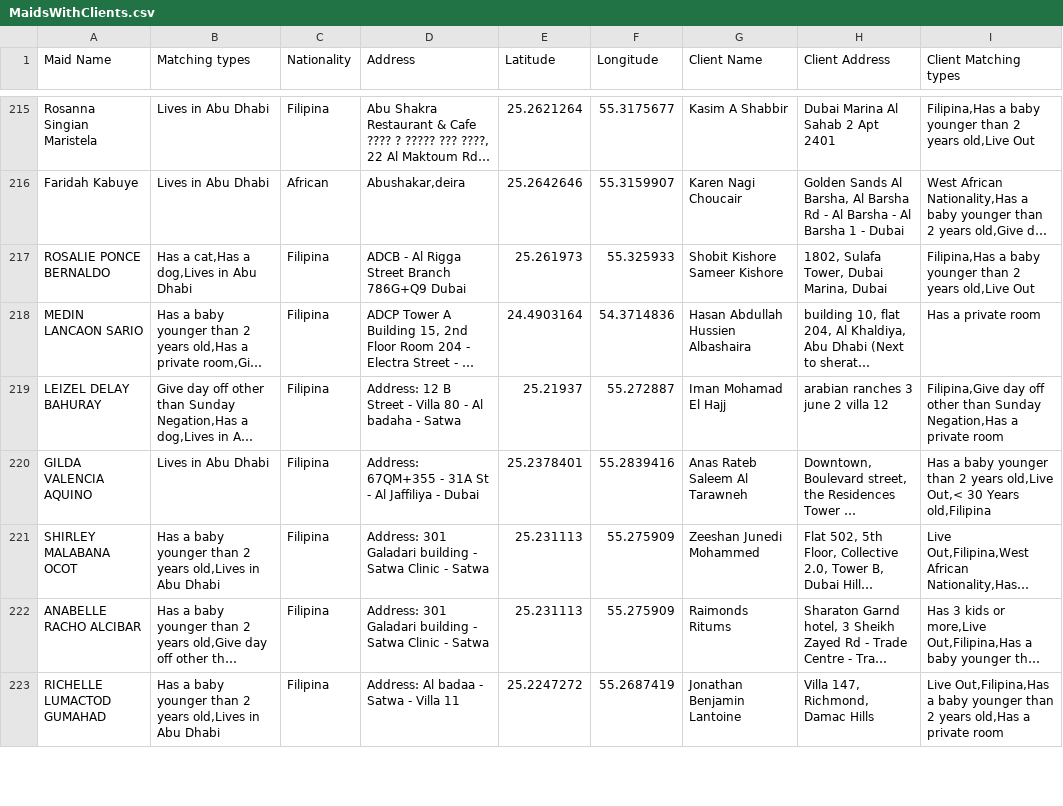
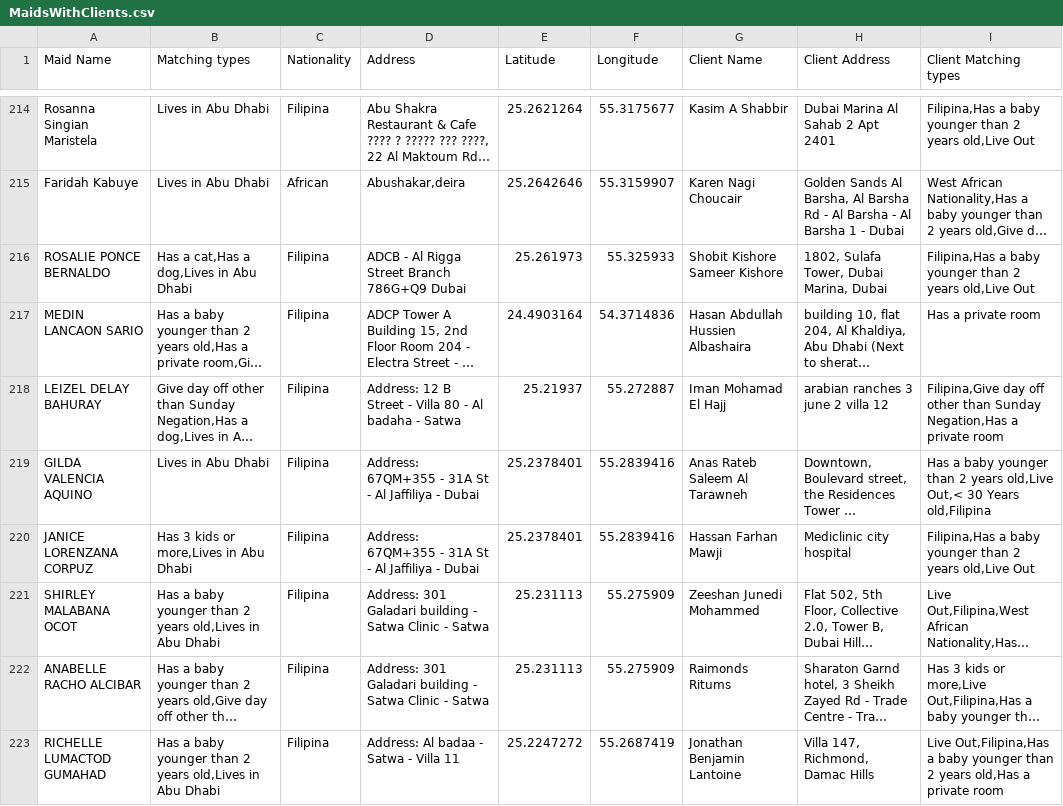
Before and after one commit to charbelchdid/map, a CSV file: MaidsWithClients.csv, drawn as a sheet; only a part is shown, gaps mark what is left out; long unchanged cells end in …; the diff covers the shown part only; the diff names each change by its address in the sheet, - before the commit and + after, or states it on an @@ line.

```diff
--- a/MaidsWithClients.csv
+++ b/MaidsWithClients.csv
+row 220: JANICE LORENZANA CORPUZ | Has 3 kids or more,Lives in Abu Dhabi | Filipina | Address: 67QM+355 - 31A St - Al Jaffiliya - Dubai | 25.2378401 | 55.2839416 | Hassan Farhan Mawji | Mediclinic city hospital | Filipina,Has a baby younger than 2 years old,Live Out
```
Also changed, not shown: 7 added rows, 9 removed rows and 1 edited cell elsewhere in this file.
